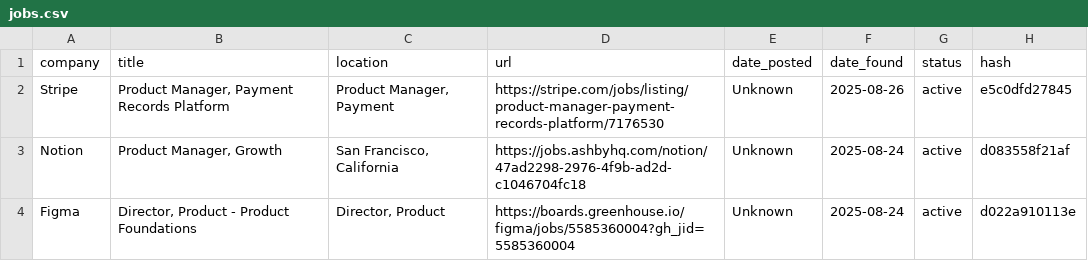
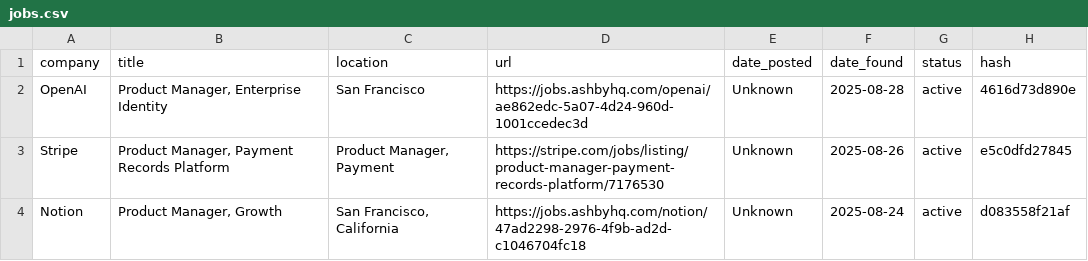
Before and after one commit to alishsayd/Scraper, a CSV file: jobs.csv, drawn as a sheet; only a part is shown; the shorter side is filled out with more unchanged rows; the diff names each change by its address in the sheet, - before the commit and + after, or states it on an @@ line.

```diff
--- a/jobs.csv
+++ b/jobs.csv
+row 2: OpenAI | Product Manager, Enterprise Identity | San Francisco | https://jobs.ashbyhq.com/openai/ae862edc-5a07-4d24-960d-1001ccedec3d | Unknown | 2025-08-28 | active | 4616d73d890e
```
Also changed, not shown: 3 other files.
